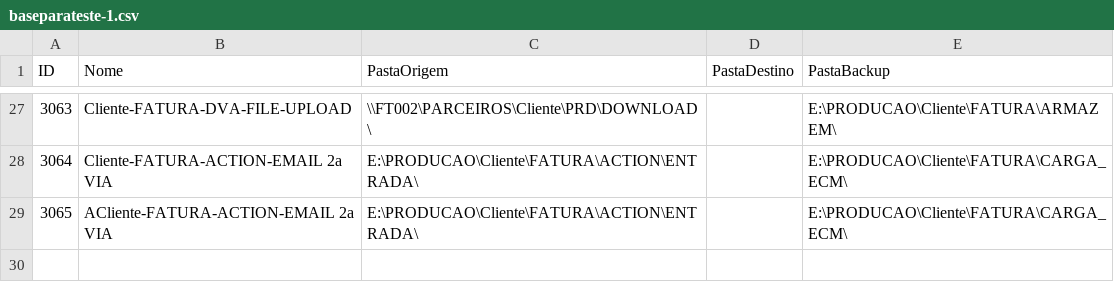
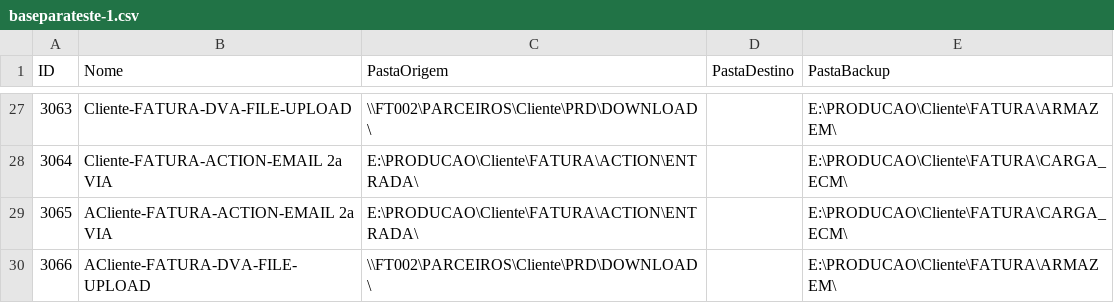
Before and after one commit to gabakiwa/Hackathon, a CSV file: baseparateste-1.csv, drawn as a sheet; only a part is shown, gaps mark what is left out; the diff names each change by its address in the sheet, - before the commit and + after, or states it on an @@ line.

Commit message:
Update baseparateste-1.csv

```diff
--- a/baseparateste-1.csv
+++ b/baseparateste-1.csv
+row 30: 3066 | ACliente-FATURA-DVA-FILE-UPLOAD | \\FT002\PARCEIROS\Cliente\PRD\DOWNLOAD\ |  | E:\PRODUCAO\Cliente\FATURA\ARMAZEM\
```
